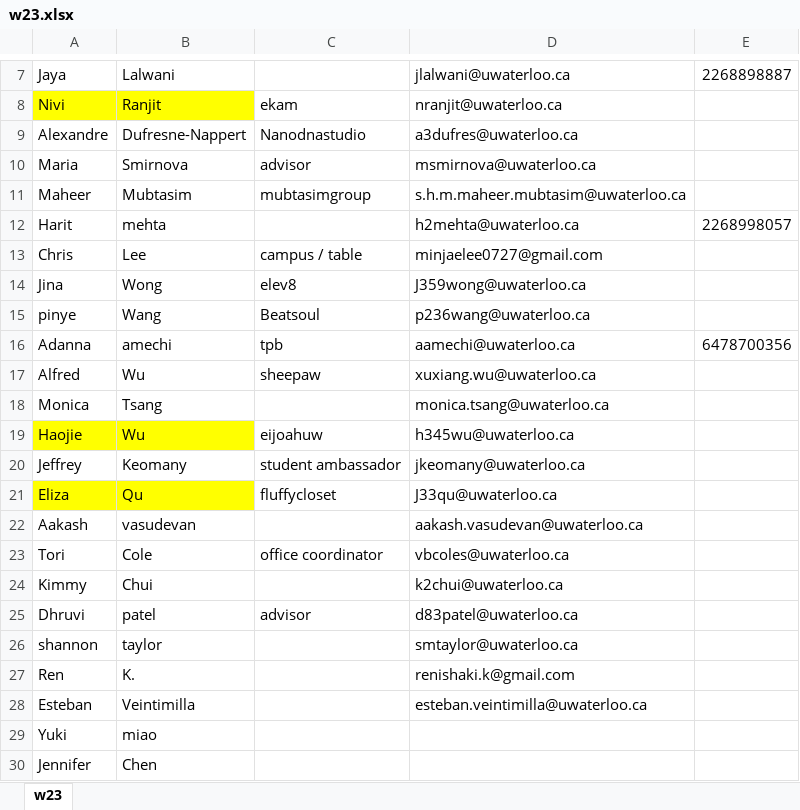
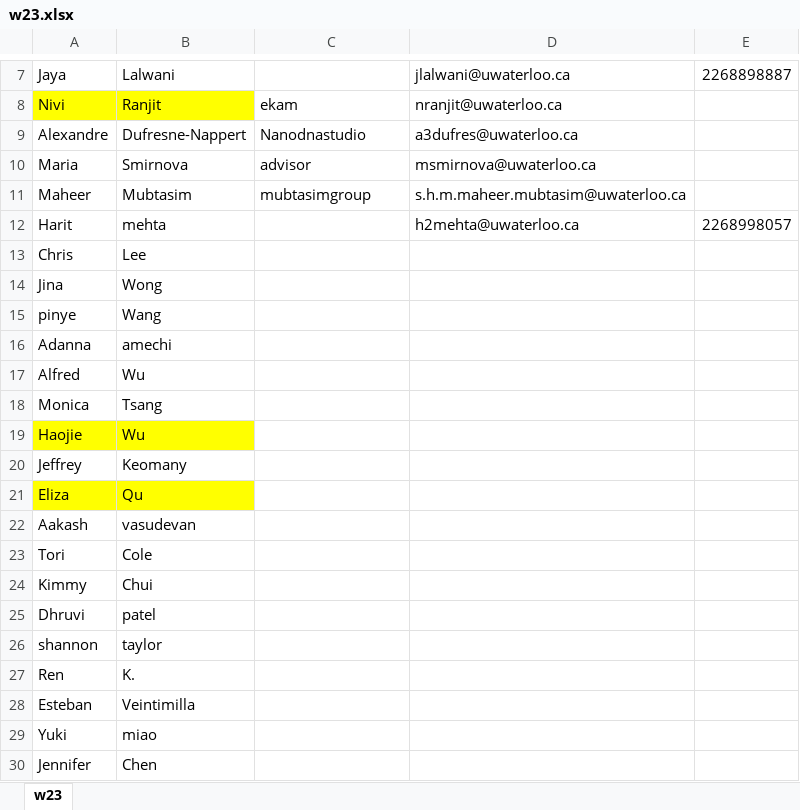
Before and after one commit to Williamhsu1999/LinkedIn-Connection-Request-Automate, an Excel workbook: w23.xlsx, sheet w23, drawn as a sheet; only a part is shown, gaps mark what is left out; values as stored, in another font and other column widths than the file's, no borders; the diff names each change by its address in the sheet, - before the commit and + after, or states it on an @@ line.

Commit message:
Update w23.xlsx

```diff
--- a/w23.xlsx (sheet w23)
+++ b/w23.xlsx (sheet w23)
-C13: campus / table
+C13: (empty)
-D13: minjaelee0727@gmail.com
+D13: (empty)
-C14: elev8
+C14: (empty)
-D14: J359wong@uwaterloo.ca
+D14: (empty)
-C15: Beatsoul
+C15: (empty)
-D15: p236wang@uwaterloo.ca
+D15: (empty)
-C16: tpb
+C16: (empty)
-D16: aamechi@uwaterloo.ca
+D16: (empty)
-E16: 6478700356
+E16: (empty)
-C17: sheepaw
+C17: (empty)
-D17: xuxiang.wu@uwaterloo.ca
+D17: (empty)
-D18: monica.tsang@uwaterloo.ca
+D18: (empty)
-C19: eijoahuw
+C19: (empty)
-D19: h345wu@uwaterloo.ca
+D19: (empty)
-C20: student ambassador
+C20: (empty)
-D20: jkeomany@uwaterloo.ca
+D20: (empty)
-C21: fluffycloset
+C21: (empty)
-D21: J33qu@uwaterloo.ca
+D21: (empty)
-D22: aakash.vasudevan@uwaterloo.ca
+D22: (empty)
-C23: office coordinator
+C23: (empty)
-D23: vbcoles@uwaterloo.ca
+D23: (empty)
-D24: k2chui@uwaterloo.ca
+D24: (empty)
-C25: advisor
+C25: (empty)
-D25: d83patel@uwaterloo.ca
+D25: (empty)
-D26: smtaylor@uwaterloo.ca
+D26: (empty)
-D27: renishaki.k@gmail.com
+D27: (empty)
-D28: esteban.veintimilla@uwaterloo.ca
+D28: (empty)
```
